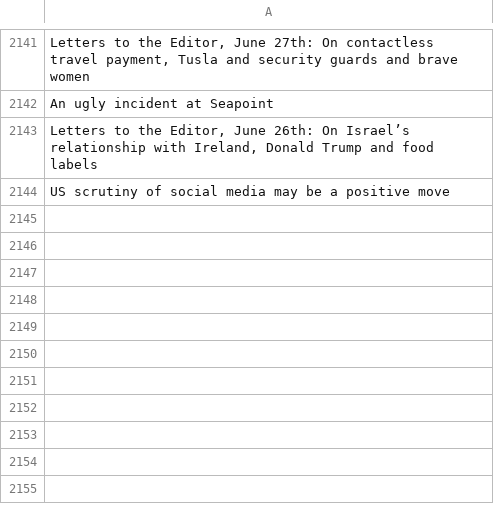
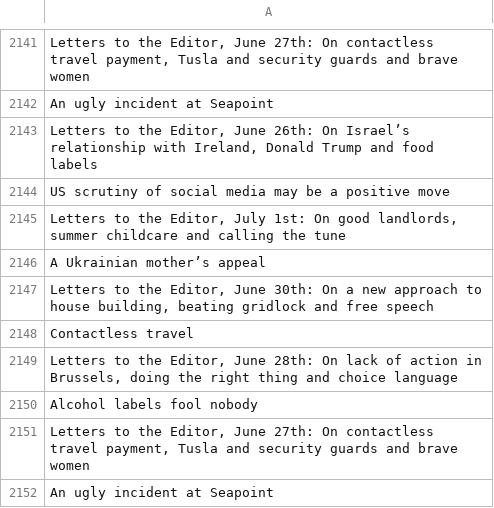
Before and after one commit to aodhanlutetiae/odds_scrape, a CSV file: letter_headings.csv, drawn as a sheet; only a part is shown, gaps mark what is left out.

```diff
--- a/letter_headings.csv
+++ b/letter_headings.csv
@@ -2144 +2144,9 @@ An ugly incident at Seapoint
 US  scrutiny of  social media may be a positive move
+"Letters to the Editor, July 1st: On good landlords, summer childcare and calling the tune"
+A Ukrainian mother’s appeal
+"Letters to the Editor, June 30th:  On a new approach to house building, beating gridlock and free speech"
+Contactless travel
+"Letters to the Editor, June 28th: On lack of action in Brussels, doing the right thing and choice language"
+Alcohol labels fool nobody
+"Letters to the Editor, June 27th: On contactless travel payment, Tusla and security guards and brave women"
+An ugly incident at Seapoint
```
